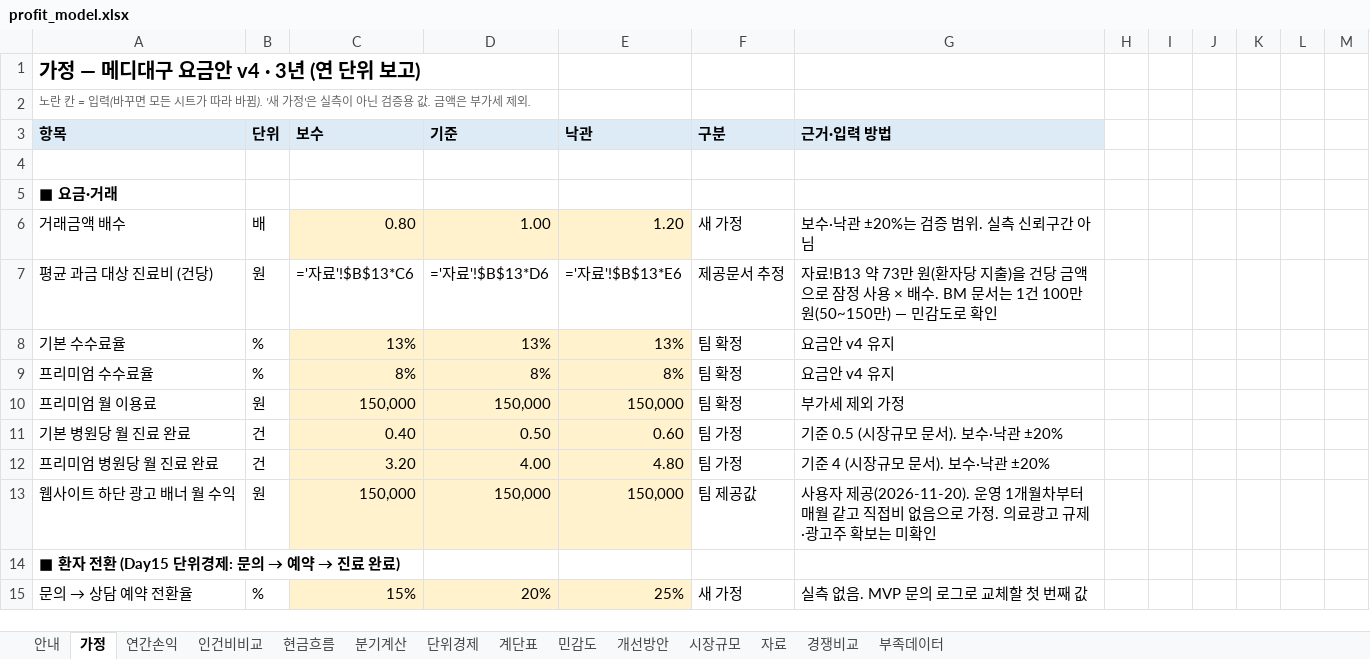
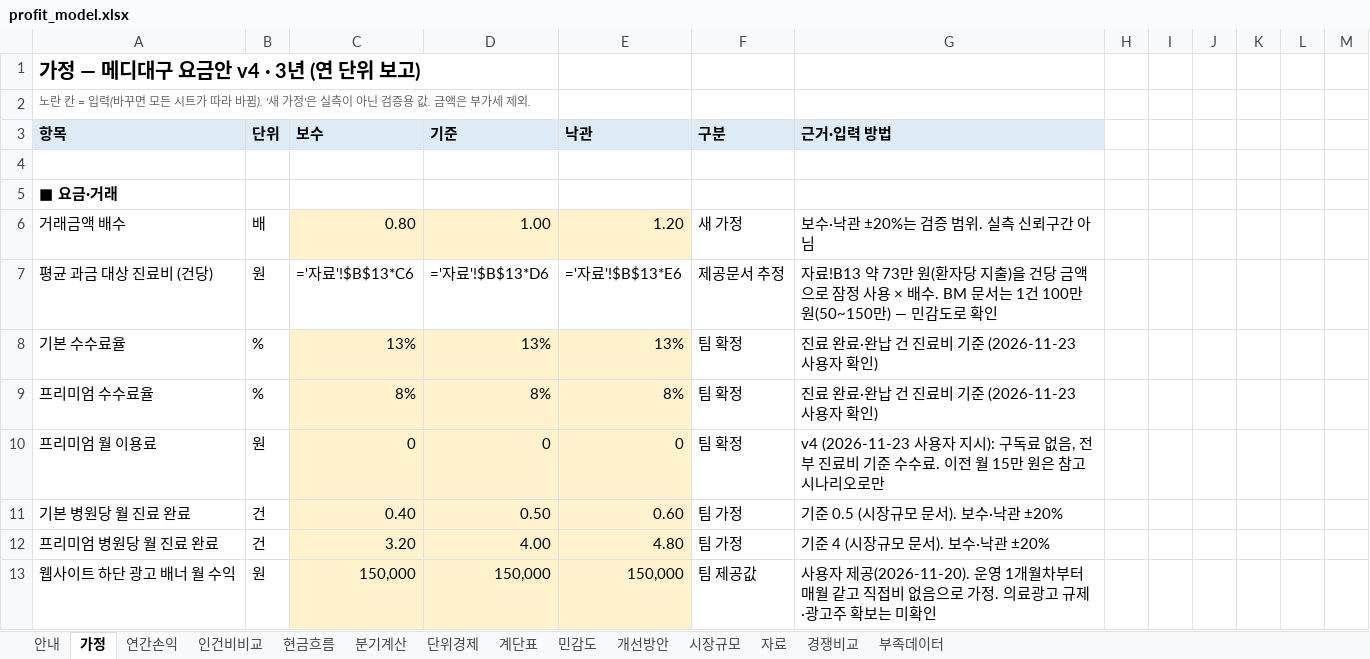
Before and after one commit to k-1026/AXA, an Excel workbook: simulation/output/profit_model.xlsx, sheet 가정, drawn as a sheet; only a part is shown; the shorter side is filled out with more unchanged rows; values as stored, in another font and other column widths than the file's, no borders; formulas without a stored value are shown as written; the diff names each change by its address in the sheet, - before the commit and + after, or states it on an @@ line.

```diff
--- a/simulation/output/profit_model.xlsx (sheet 가정)
+++ b/simulation/output/profit_model.xlsx (sheet 가정)
-G8:G9 (근거·입력 방법): 요금안 v4 유지
+G8:G9 (근거·입력 방법): 진료 완료·완납 건 진료비 기준 (2026-11-23 사용자 확인)
-C10 (보수): 150,000
+C10 (보수): 0
-D10 (기준): 150,000
+D10 (기준): 0
-E10 (낙관): 150,000
+E10 (낙관): 0
-G10 (근거·입력 방법): 부가세 제외 가정
+G10 (근거·입력 방법): v4 (2026-11-23 사용자 지시): 구독료 없음, 전부 진료비 기준 수수료. 이전 월 15만 원은 참고 시나리오로만
```
Also changed, not shown: sheet 개선방안, sheet 민감도, 8 other files.
